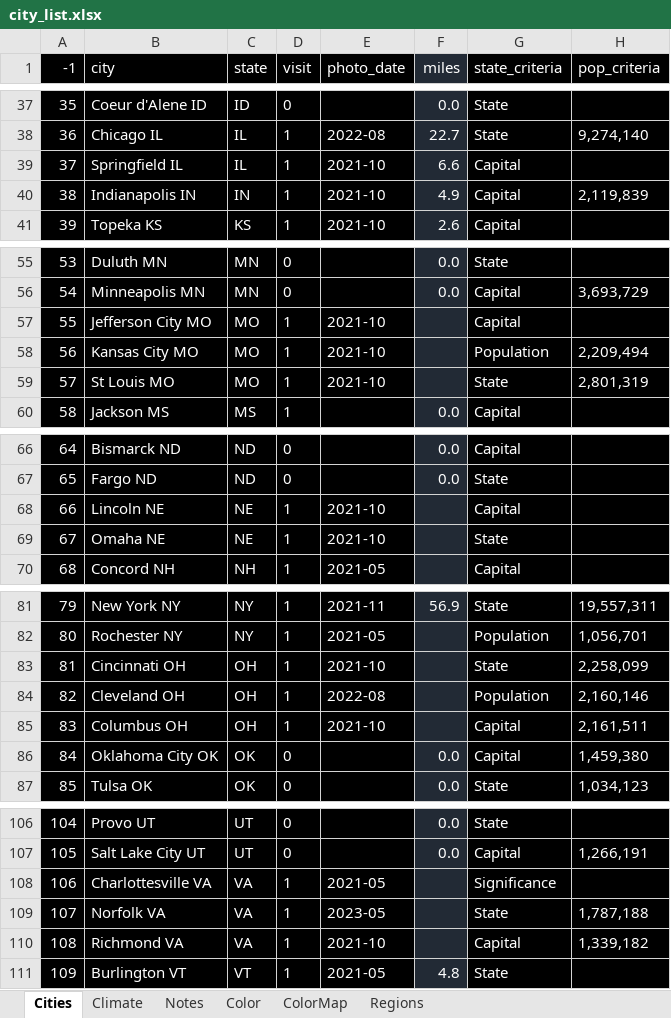
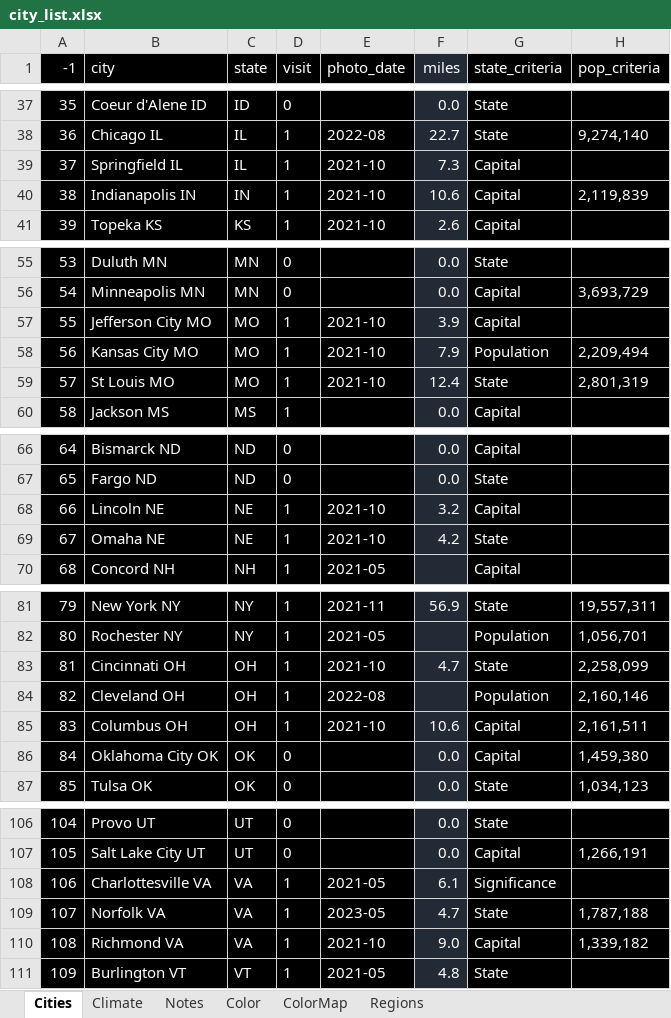
Before and after one commit to sjoshuam/roadtrips, an Excel workbook: io_in/city_list.xlsx, sheet Cities, drawn as a sheet; only a part is shown, gaps mark what is left out; values as stored, in another font and other column widths than the file's, no borders; the diff covers the shown part only; the diff names each change by its address in the sheet, - before the commit and + after, or states it on an @@ line.

```diff
--- a/io_in/city_list.xlsx (sheet Cities)
+++ b/io_in/city_list.xlsx (sheet Cities)
-F39 (miles): 6.6
+F39 (miles): 7.3
-F40 (miles): 4.9
+F40 (miles): 10.6
-F57 (miles): (empty)
+F57 (miles): 3.9
-F58 (miles): (empty)
+F58 (miles): 7.9
-F59 (miles): (empty)
+F59 (miles): 12.4
-F68 (miles): (empty)
+F68 (miles): 3.2
-F69 (miles): (empty)
+F69 (miles): 4.2
-F83 (miles): (empty)
+F83 (miles): 4.7
-F85 (miles): (empty)
+F85 (miles): 10.6
-F108 (miles): (empty)
+F108 (miles): 6.1
-F109 (miles): (empty)
+F109 (miles): 4.7
-F110 (miles): (empty)
+F110 (miles): 9.0
```
Also changed, not shown: 4 edited cells elsewhere in this sheet, sheet Color, 4 other files.
